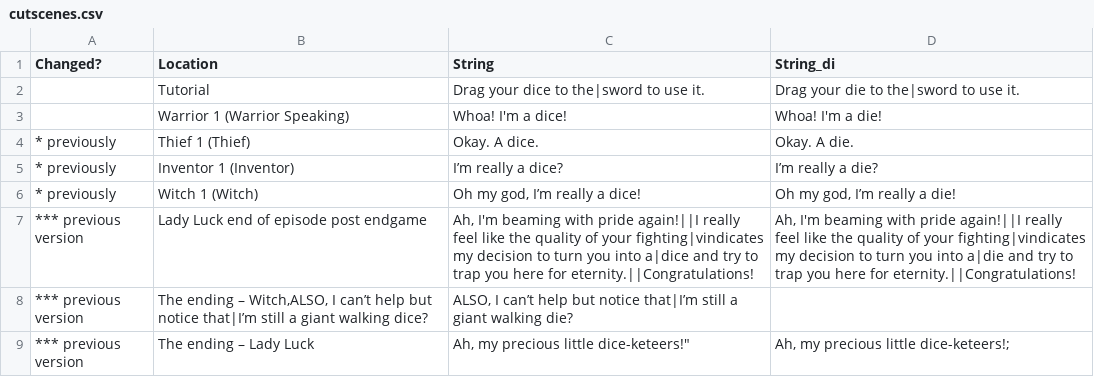
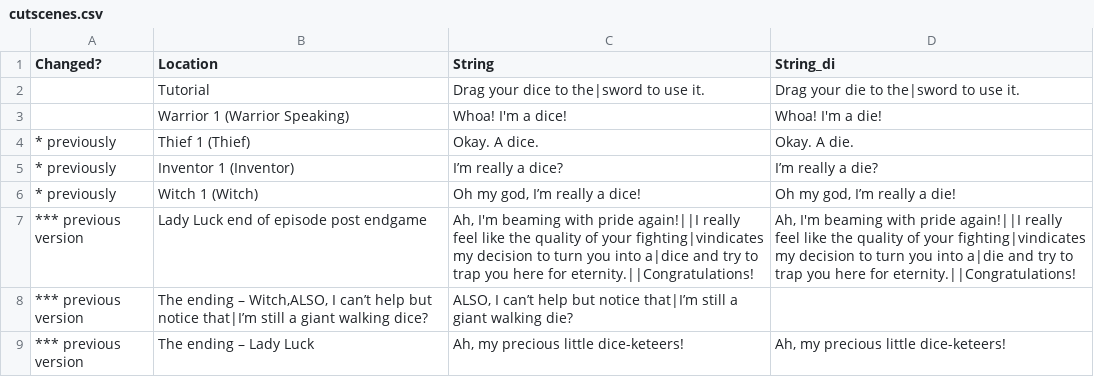
Before and after one commit to Hyphen-ated/diceysingular, a CSV file: die/data/text/locale/di/cutscenes.csv, drawn as a sheet.

Commit message:
remove excess double quote

```diff
--- a/die/data/text/locale/di/cutscenes.csv
+++ b/die/data/text/locale/di/cutscenes.csv
@@ -8,2 +8,2 @@ Changed?;Location;String;String_di;
 *** previous version;The ending – Witch,ALSO, I can’t help but notice that|I’m still a giant walking dice?;ALSO, I can’t help but notice that|I’m still a giant walking die?;
-*** previous version;The ending – Lady Luck;Ah, my precious little dice-keteers!";"Ah, my precious little dice-keteers!;
+*** previous version;The ending – Lady Luck;Ah, my precious little dice-keteers!;Ah, my precious little dice-keteers!;
```
